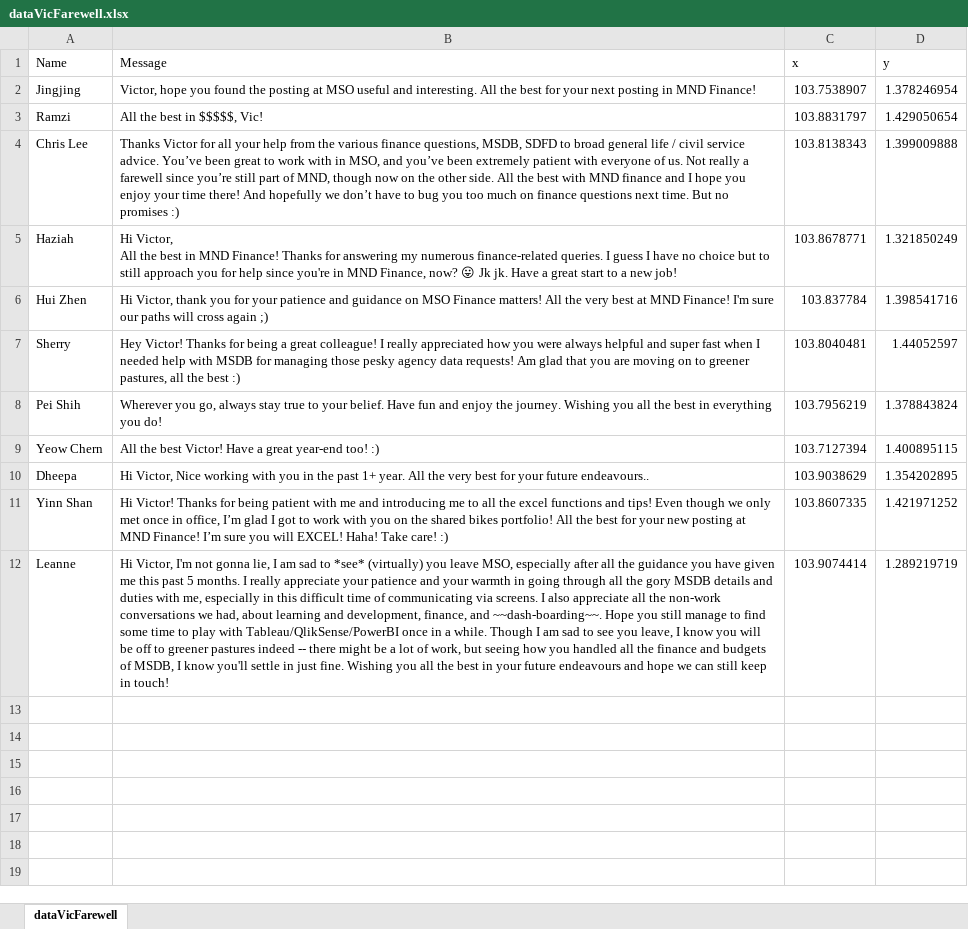
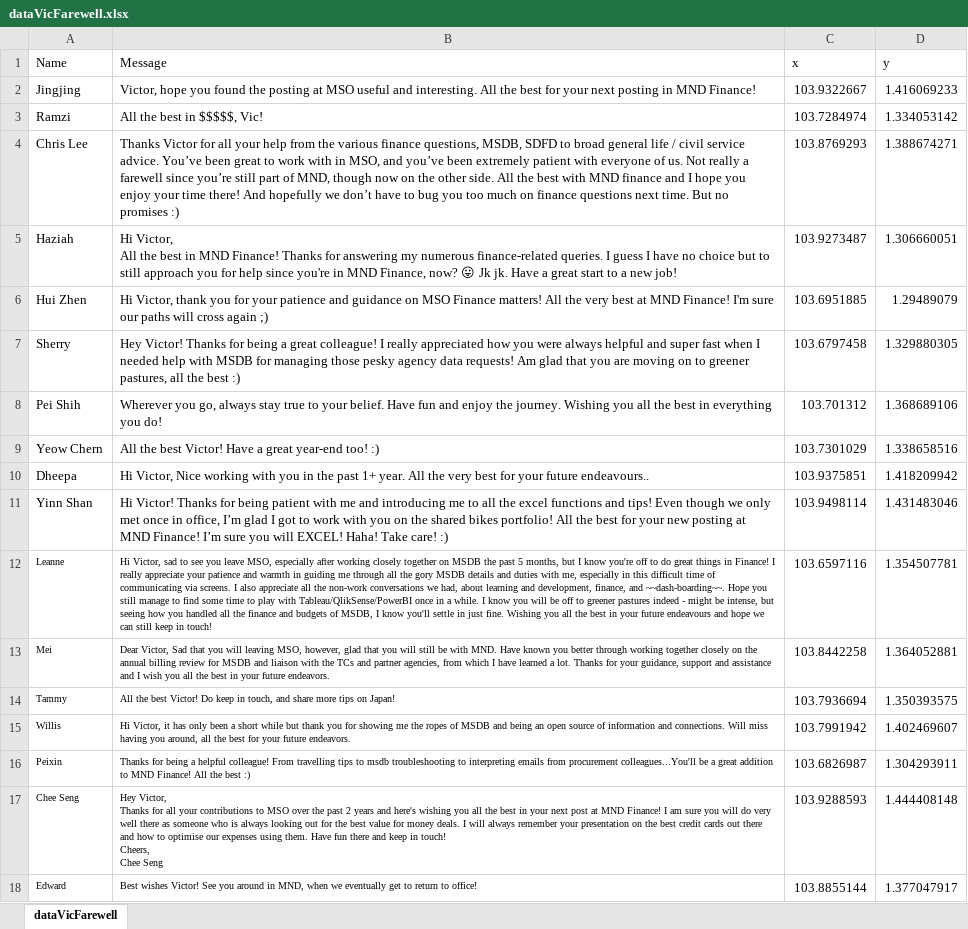
Before and after one commit to LeanneChan/FarewellVictor, an Excel workbook: Data/dataVicFarewell.xlsx, sheet dataVicFarewell, drawn as a sheet; values as stored, in another font and other column widths than the file's, no borders; ↵ is a line break in a cell; the diff names each change by its address in the sheet, - before the commit and + after, or states it on an @@ line.

Commit message:
Updated Messages

```diff
--- a/Data/dataVicFarewell.xlsx (sheet dataVicFarewell)
+++ b/Data/dataVicFarewell.xlsx (sheet dataVicFarewell)
-C2 (x): 103.7538907
+C2 (x): 103.9322667
-D2 (y): 1.378246954
+D2 (y): 1.416069233
-C3 (x): 103.8831797
+C3 (x): 103.7284974
-D3 (y): 1.429050654
+D3 (y): 1.334053142
-C4 (x): 103.8138343
+C4 (x): 103.8769293
-D4 (y): 1.399009888
+D4 (y): 1.388674271
-C5 (x): 103.8678771
+C5 (x): 103.9273487
-D5 (y): 1.321850249
+D5 (y): 1.306660051
-C6 (x): 103.837784
+C6 (x): 103.6951885
-D6 (y): 1.398541716
+D6 (y): 1.29489079
-C7 (x): 103.8040481
+C7 (x): 103.6797458
-D7 (y): 1.44052597
+D7 (y): 1.329880305
-C8 (x): 103.7956219
+C8 (x): 103.701312
-D8 (y): 1.378843824
+D8 (y): 1.368689106
-C9 (x): 103.7127394
+C9 (x): 103.7301029
-D9 (y): 1.400895115
+D9 (y): 1.338658516
-C10 (x): 103.9038629
+C10 (x): 103.9375851
-D10 (y): 1.354202895
+D10 (y): 1.418209942
-C11 (x): 103.8607335
+C11 (x): 103.9498114
-D11 (y): 1.421971252
+D11 (y): 1.431483046
@@ A12:B12 text size: smaller @@
-B12 (Message): Hi Victor, I'm not gonna lie, I am sad to *see* (virtually) you leave MSO, especially after all the guidance you have given me this past 5 months. I really appreciate your patience and your warmth in going through all the gory MSDB details and duties with me, especially in this difficult time of communicating via screens. I also appreciate all the non-work conversations we had, about learning and development, finance, and ~~dash-boarding~~. Hope you still manage to find some time to play with Tableau/QlikSense/PowerBI once in a while. Though I am sad to see you leave, I know you will be off to greener pastures indeed -- there might be a lot of work, but seeing…
+B12 (Message): Hi Victor, sad to see you leave MSO, especially after working closely together on MSDB the past 5 months, but I know you're off to do great things in Finance! I really appreciate your patience and warmth in guiding me through all the gory MSDB details and duties with me, especially in this difficult time of communicating via screens. I also appreciate all the non-work conversations we had, about learning and development, finance, and ~~dash-boarding~~. Hope you still manage to find some time to play with Tableau/QlikSense/PowerBI once in a while. I know you will be off to greener pastures indeed - might be intense, but seeing…
-C12 (x): 103.9074414
+C12 (x): 103.6597116
-D12 (y): 1.289219719
+D12 (y): 1.354507781
+row 13: Mei | Dear Victor, Sad that you will leaving MSO, however, glad that you will still be with MND. Have known you better through working together closely on the annual billing review for MSDB and liaison with the TCs and partner agencies, from which I have learned a lot. Thanks for your guidance, support and assistance and I wish you all the best in your future endeavors. | 103.8442258 | 1.364052881
+row 14: Tammy | All the best Victor! Do keep in touch, and share more tips on Japan! | 103.7936694 | 1.350393575
+row 15: Willis | Hi Victor, it has only been a short while but thank you for showing me the ropes of MSDB and being an open source of information and connections. Will miss having you around, all the best for your future endeavors. | 103.7991942 | 1.402469607
+row 16: Peixin | Thanks for being a helpful colleague! From travelling tips to msdb troubleshooting to interpreting emails from procurement colleagues...You'll be a great addition to MND Finance! All the best :) | 103.6826987 | 1.304293911
+row 17: Chee Seng | Hey Victor, ↵ Thanks for all your contributions to MSO over the past 2 years and here's wishing you all the best in your next post at MND Finance! I am sure you will do very well there as someone who is always looking out for the best value for money deals. I will always remember your presentation on the best credit cards out there and how to optimise our expenses using them. Have fun there and keep in touch! ↵ Cheers, ↵ Chee Seng | 103.9288593 | 1.444408148
+row 18: Edward | Best wishes Victor! See you around in MND, when we eventually get to return to office! | 103.8855144 | 1.377047917
```
Also changed, not shown: 4 other files.
